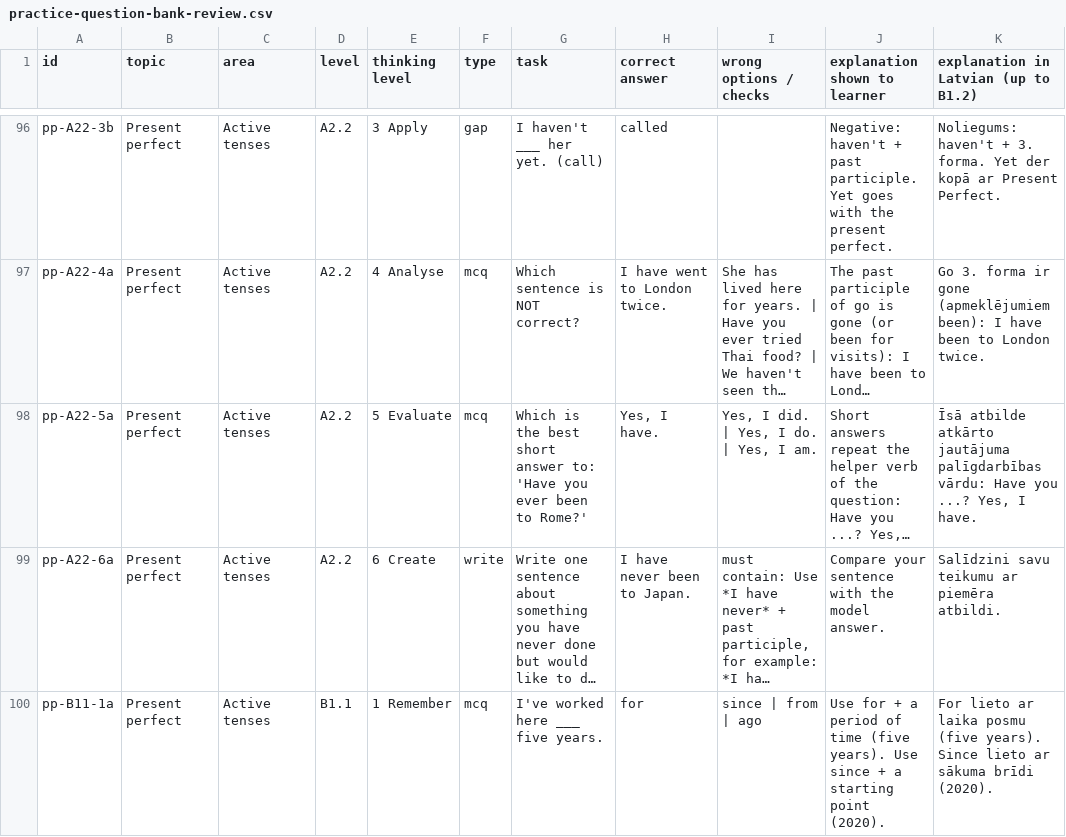
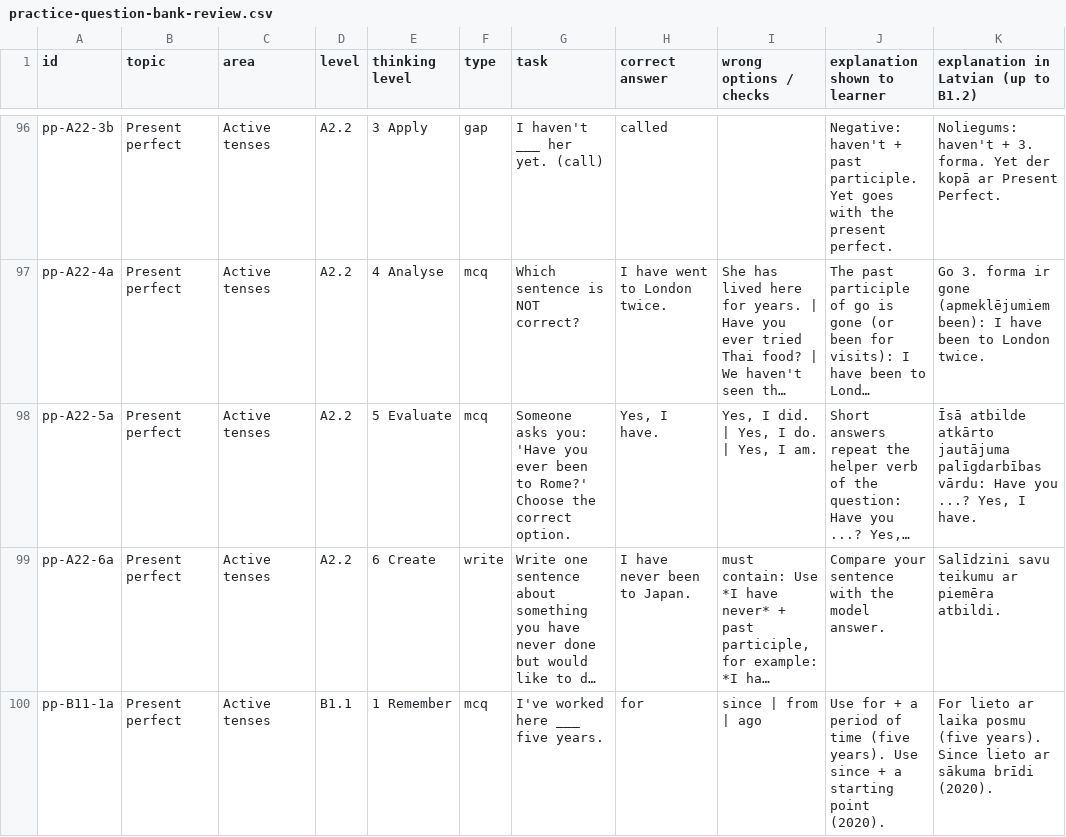
Before and after one commit to inga-cmyk/englishfever, a CSV file: docs/practice-question-bank-review.csv, drawn as a sheet; only a part is shown, gaps mark what is left out; long unchanged cells end in …; the diff covers the shown part only; the diff names each change by its address in the sheet, - before the commit and + after, or states it on an @@ line.

```diff
--- a/docs/practice-question-bank-review.csv
+++ b/docs/practice-question-bank-review.csv
-G98 (task): Which is the best short answer to: 'Have you ever been to Rome?'
+G98 (task): Someone asks you: 'Have you ever been to Rome?' Choose the correct option.
```
Also changed, not shown: 55 edited cells elsewhere in this file, 14 other files.
